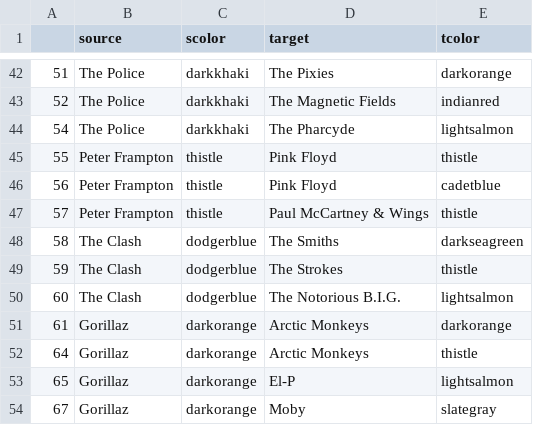
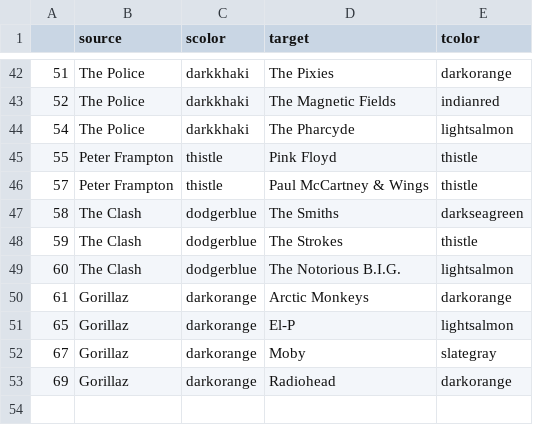
Before and after one commit to fitzpk/SongRecommendationEngine, a CSV file: links.csv, drawn as a sheet; only a part is shown, gaps mark what is left out; the shorter side is filled out with more unchanged rows.

Commit message:
Add files via upload

```diff
--- a/links.csv
+++ b/links.csv
@@ -45,3 +45,2 @@
 55,Peter Frampton,thistle,Pink Floyd,thistle
-56,Peter Frampton,thistle,Pink Floyd,cadetblue
 57,Peter Frampton,thistle,Paul McCartney & Wings,thistle
@@ -51,3 +50,2 @@
 61,Gorillaz,darkorange,Arctic Monkeys,darkorange
-64,Gorillaz,darkorange,Arctic Monkeys,thistle
 65,Gorillaz,darkorange,El-P,lightsalmon
```
